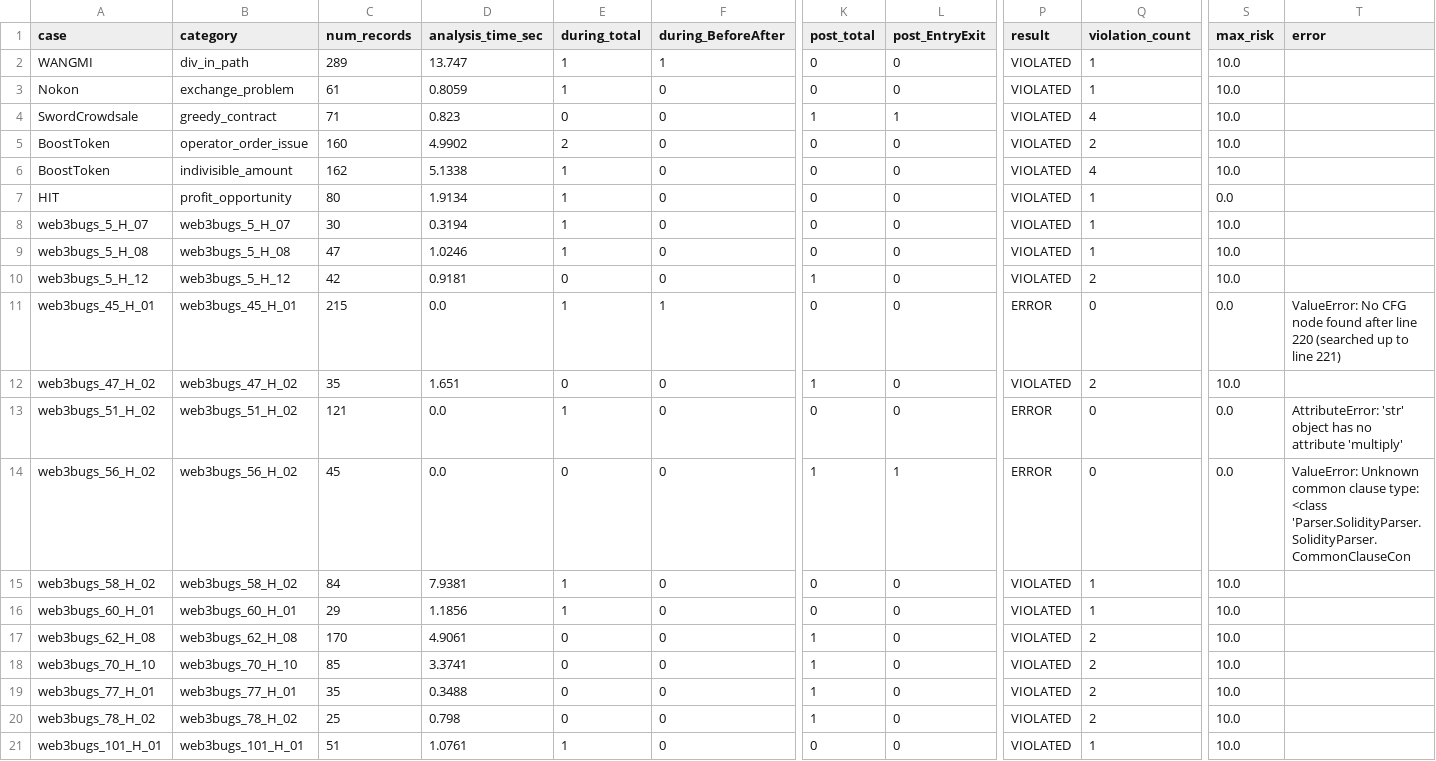
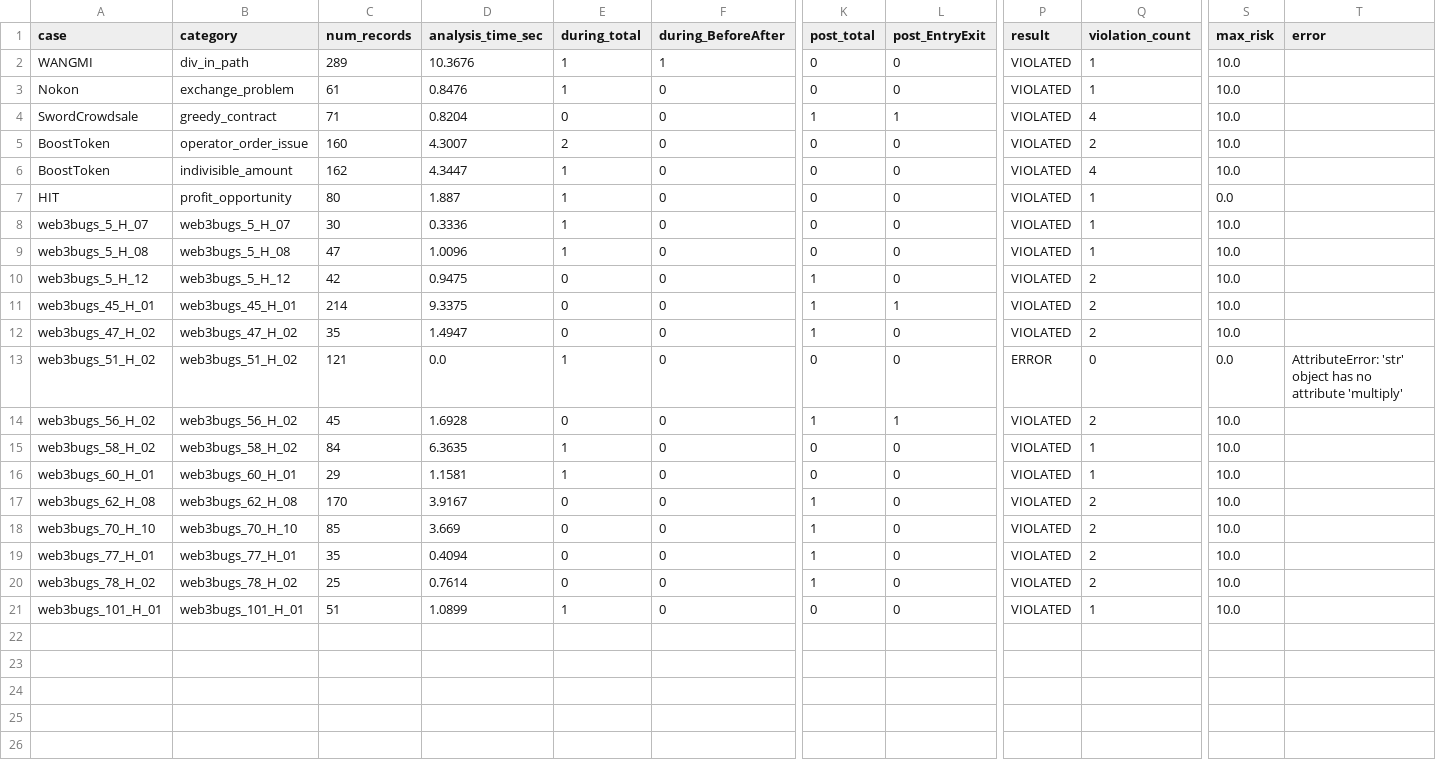
Before and after one commit to iwwyou/IntentChecker, a CSV file: evaluation/RQ1/rq1_results.csv, drawn as a sheet; only a part is shown, gaps mark what is left out; the diff names each change by its address in the sheet, - before the commit and + after, or states it on an @@ line.

```diff
--- a/evaluation/RQ1/rq1_results.csv
+++ b/evaluation/RQ1/rq1_results.csv
-D2 (analysis_time_sec): 13.747
+D2 (analysis_time_sec): 10.3676
-D3 (analysis_time_sec): 0.8059
+D3 (analysis_time_sec): 0.8476
-D4 (analysis_time_sec): 0.823
+D4 (analysis_time_sec): 0.8204
-D5 (analysis_time_sec): 4.9902
+D5 (analysis_time_sec): 4.3007
-D6 (analysis_time_sec): 5.1338
+D6 (analysis_time_sec): 4.3447
-D7 (analysis_time_sec): 1.9134
+D7 (analysis_time_sec): 1.887
-D8 (analysis_time_sec): 0.3194
+D8 (analysis_time_sec): 0.3336
-D9 (analysis_time_sec): 1.0246
+D9 (analysis_time_sec): 1.0096
-D10 (analysis_time_sec): 0.9181
+D10 (analysis_time_sec): 0.9475
-C11 (num_records): 215
+C11 (num_records): 214
-D11 (analysis_time_sec): 0.0
+D11 (analysis_time_sec): 9.3375
-E11 (during_total): 1
+E11 (during_total): 0
-F11 (during_BeforeAfter): 1
+F11 (during_BeforeAfter): 0
-K11 (post_total): 0
+K11 (post_total): 1
-L11 (post_EntryExit): 0
+L11 (post_EntryExit): 1
-P11 (result): ERROR
+P11 (result): VIOLATED
-Q11 (violation_count): 0
+Q11 (violation_count): 2
-S11 (max_risk): 0.0
+S11 (max_risk): 10.0
-T11 (error): ValueError: No CFG node found after line 220 (searched up to line 221)
+T11 (error): (empty)
-D12 (analysis_time_sec): 1.651
+D12 (analysis_time_sec): 1.4947
-D14 (analysis_time_sec): 0.0
+D14 (analysis_time_sec): 1.6928
-P14 (result): ERROR
+P14 (result): VIOLATED
-Q14 (violation_count): 0
+Q14 (violation_count): 2
-S14 (max_risk): 0.0
+S14 (max_risk): 10.0
-T14 (error): ValueError: Unknown common clause type: <class 'Parser.SolidityParser.SolidityParser.CommonClauseCon
+T14 (error): (empty)
-D15 (analysis_time_sec): 7.9381
+D15 (analysis_time_sec): 6.3635
-D16 (analysis_time_sec): 1.1856
+D16 (analysis_time_sec): 1.1581
-D17 (analysis_time_sec): 4.9061
+D17 (analysis_time_sec): 3.9167
-D18 (analysis_time_sec): 3.3741
+D18 (analysis_time_sec): 3.669
-D19 (analysis_time_sec): 0.3488
+D19 (analysis_time_sec): 0.4094
-D20 (analysis_time_sec): 0.798
+D20 (analysis_time_sec): 0.7614
-D21 (analysis_time_sec): 1.0761
+D21 (analysis_time_sec): 1.0899
```
Also changed, not shown: 24 other files.
